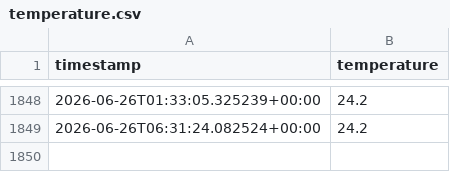
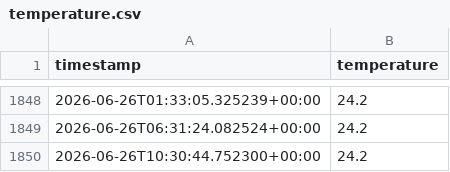
Before and after one commit to Atsushi141/nature-remo-history, a CSV file: data/temperature.csv, drawn as a sheet; only a part is shown, gaps mark what is left out.

```diff
--- a/data/temperature.csv
+++ b/data/temperature.csv
@@ -1849 +1849,2 @@ timestamp,temperature
 2026-06-26T06:31:24.082524+00:00,24.2
+2026-06-26T10:30:44.752300+00:00,24.2
```
